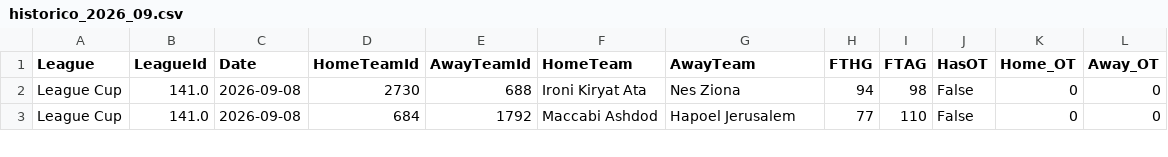
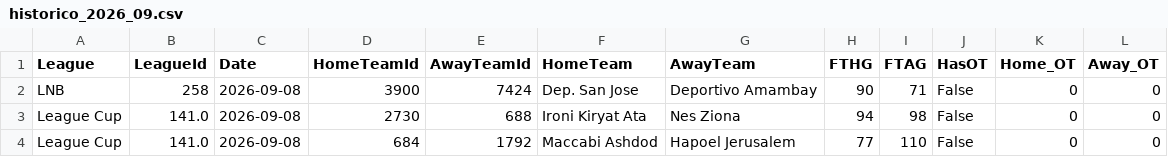
Before and after one commit to MatiasEspildora/pulpo-paul-bot, a CSV file: historico_mensual/basketball/historico_2026_09.csv, drawn as a sheet; only a part is shown; the diff names each change by its address in the sheet, - before the commit and + after, or states it on an @@ line.

```diff
--- a/historico_mensual/basketball/historico_2026_09.csv
+++ b/historico_mensual/basketball/historico_2026_09.csv
+row 2: LNB | 258 | 2026-09-08 | 3900 | 7424 | Dep. San Jose | Deportivo Amambay | 90 | 71 | False | 0 | 0
```
Also changed, not shown: historico_mensual/football/historico_2026_09.csv, 6 other files.
